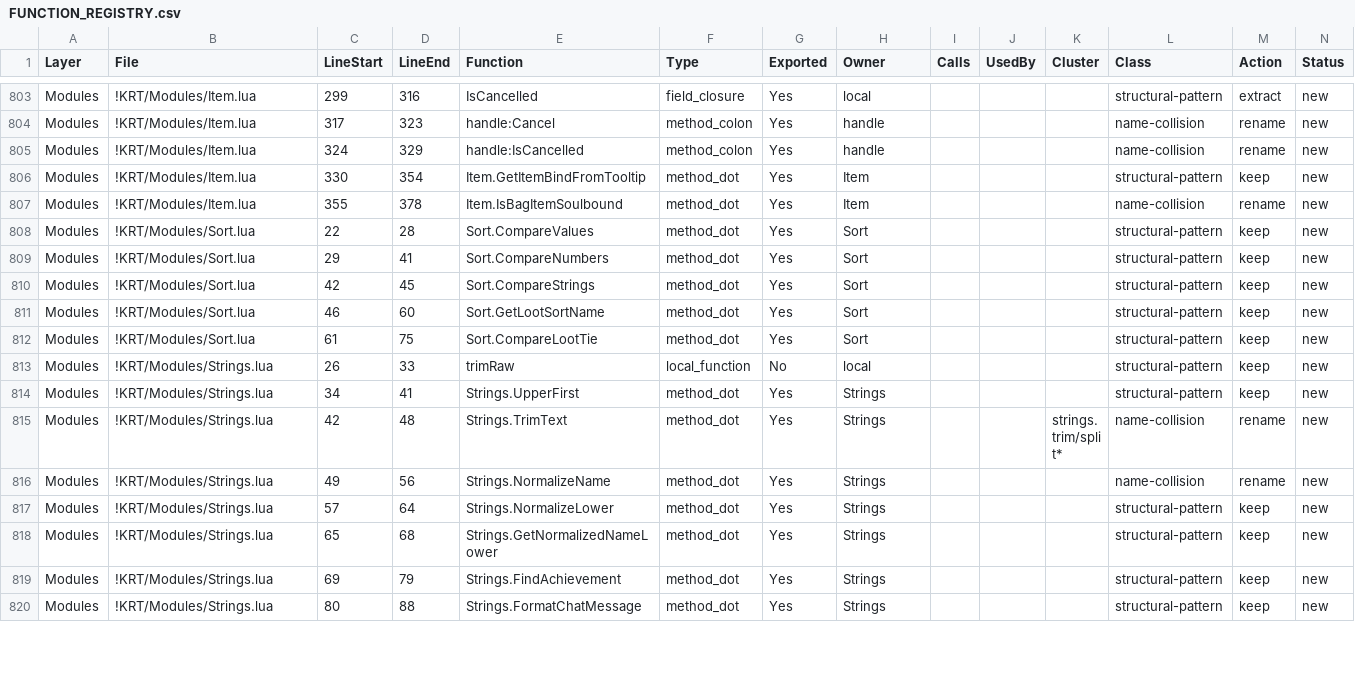
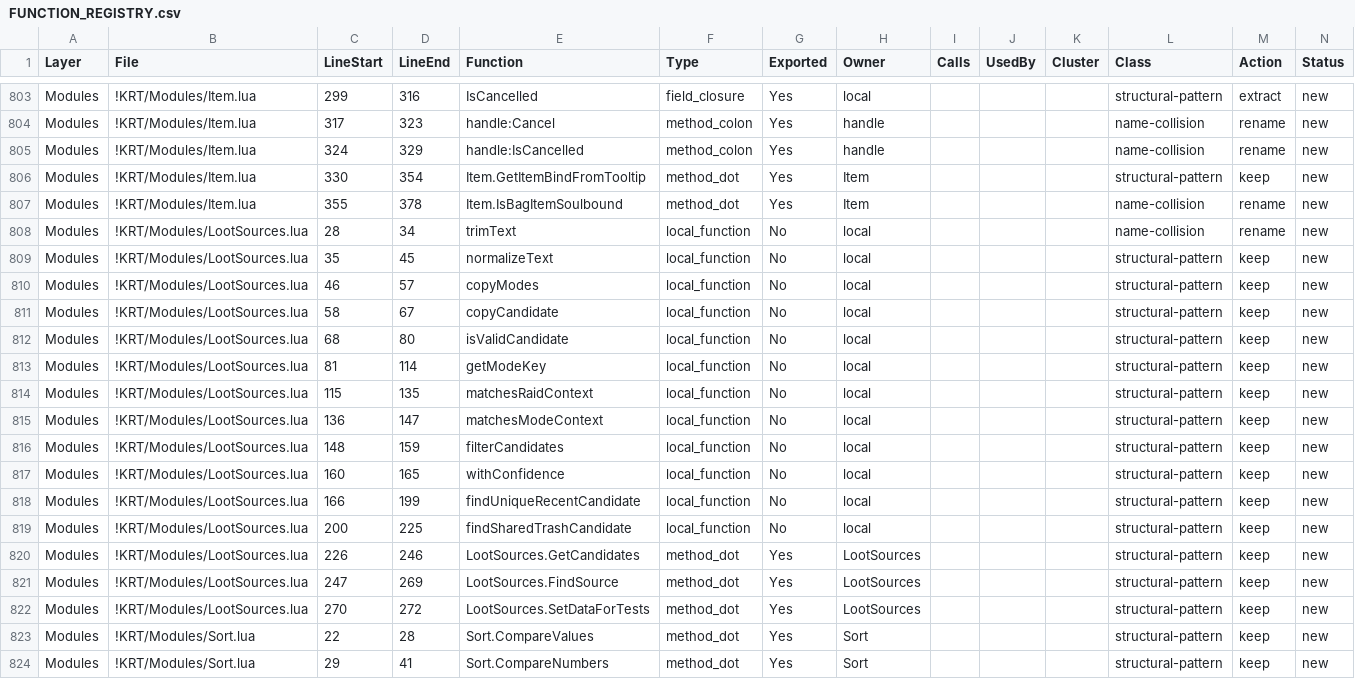
Before and after one commit to sk1zzovsmx/KRT-improved, a CSV file: docs/FUNCTION_REGISTRY.csv, drawn as a sheet; only a part is shown, gaps mark what is left out; the shorter side is filled out with more unchanged rows; the diff names each change by its address in the sheet, - before the commit and + after, or states it on an @@ line.

Commit message:
feat(loot): add source resolver foundation

```diff
--- a/docs/FUNCTION_REGISTRY.csv
+++ b/docs/FUNCTION_REGISTRY.csv
+row 808: Modules | !KRT/Modules/LootSources.lua | 28 | 34 | trimText | local_function | No | local |  |  |  | name-collision | rename | new
+row 809: Modules | !KRT/Modules/LootSources.lua | 35 | 45 | normalizeText | local_function | No | local |  |  |  | structural-pattern | keep | new
+row 810: Modules | !KRT/Modules/LootSources.lua | 46 | 57 | copyModes | local_function | No | local |  |  |  | structural-pattern | keep | new
+row 811: Modules | !KRT/Modules/LootSources.lua | 58 | 67 | copyCandidate | local_function | No | local |  |  |  | structural-pattern | keep | new
+row 812: Modules | !KRT/Modules/LootSources.lua | 68 | 80 | isValidCandidate | local_function | No | local |  |  |  | structural-pattern | keep | new
+row 813: Modules | !KRT/Modules/LootSources.lua | 81 | 114 | getModeKey | local_function | No | local |  |  |  | structural-pattern | keep | new
+row 814: Modules | !KRT/Modules/LootSources.lua | 115 | 135 | matchesRaidContext | local_function | No | local |  |  |  | structural-pattern | keep | new
+row 815: Modules | !KRT/Modules/LootSources.lua | 136 | 147 | matchesModeContext | local_function | No | local |  |  |  | structural-pattern | keep | new
+row 816: Modules | !KRT/Modules/LootSources.lua | 148 | 159 | filterCandidates | local_function | No | local |  |  |  | structural-pattern | keep | new
+row 817: Modules | !KRT/Modules/LootSources.lua | 160 | 165 | withConfidence | local_function | No | local |  |  |  | structural-pattern | keep | new
+row 818: Modules | !KRT/Modules/LootSources.lua | 166 | 199 | findUniqueRecentCandidate | local_function | No | local |  |  |  | structural-pattern | keep | new
+row 819: Modules | !KRT/Modules/LootSources.lua | 200 | 225 | findSharedTrashCandidate | local_function | No | local |  |  |  | structural-pattern | keep | new
+row 820: Modules | !KRT/Modules/LootSources.lua | 226 | 246 | LootSources.GetCandidates | method_dot | Yes | LootSources |  |  |  | structural-pattern | keep | new
+row 821: Modules | !KRT/Modules/LootSources.lua | 247 | 269 | LootSources.FindSource | method_dot | Yes | LootSources |  |  |  | structural-pattern | keep | new
+row 822: Modules | !KRT/Modules/LootSources.lua | 270 | 272 | LootSources.SetDataForTests | method_dot | Yes | LootSources |  |  |  | structural-pattern | keep | new
```
Also changed, not shown: docs/API_REGISTRY.csv, docs/API_REGISTRY_PUBLIC.csv, 12 other files.
